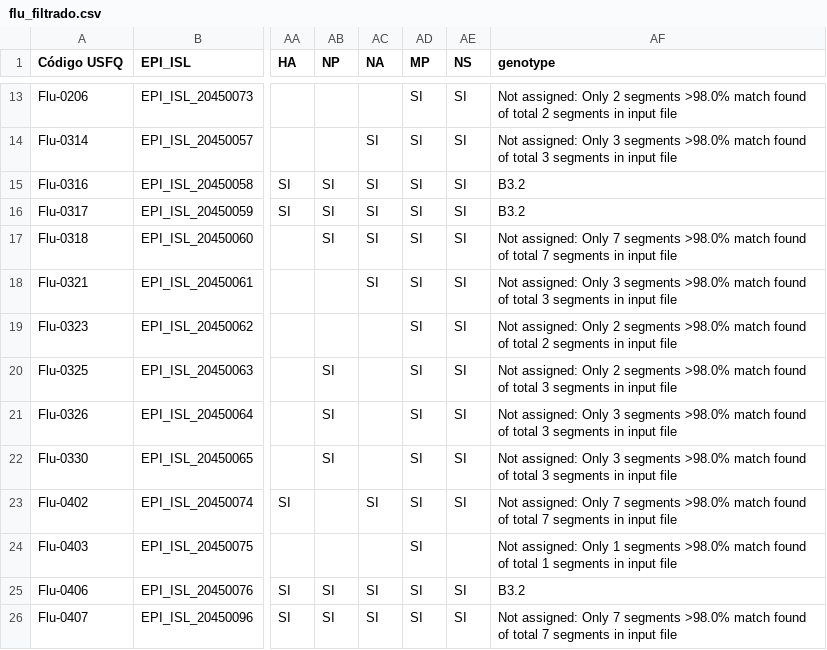
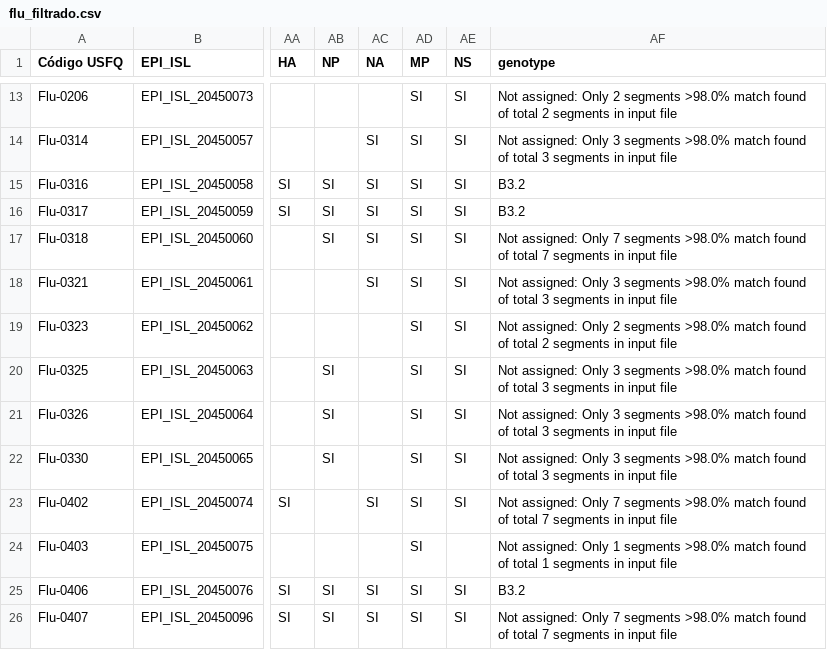
Before and after one commit to Sebysemily/Flu, a CSV file: metadata/flu_filtrado.csv, drawn as a sheet; only a part is shown, gaps mark what is left out; the diff covers the shown part only; the diff names each change by its address in the sheet, - before the commit and + after, or states it on an @@ line.

```diff
--- a/metadata/flu_filtrado.csv
+++ b/metadata/flu_filtrado.csv
-AF20 (genotype): …assigned: Only 2 segments >98.0%…
+AF20 (genotype): …assigned: Only 3 segments >98.0%…
```
Also changed, not shown: 22 edited cells elsewhere in this file, metadata/beast/metadata_beast.tsv, 45 other files.
